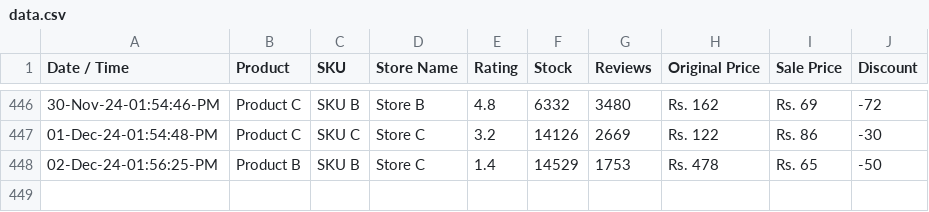
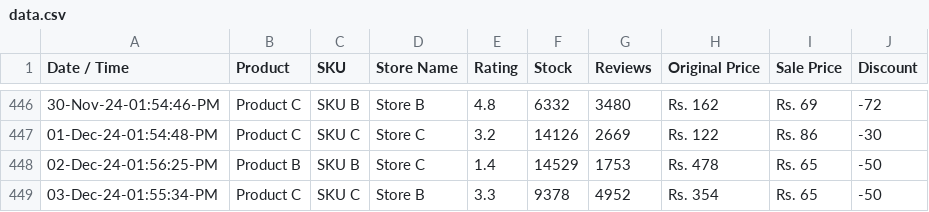
Before and after one commit to shafqatjan/url2image, a CSV file: data.csv, drawn as a sheet; only a part is shown, gaps mark what is left out.

Commit message:
03-Dec-24-01:55:34:PM

```diff
--- a/data.csv
+++ b/data.csv
@@ -448 +448,2 @@ Date / Time,Product,SKU,Store Name,Rating,Stock,Reviews,Original Price,Sale Pric
 02-Dec-24-01:56:25-PM,Product B,SKU B,Store C,1.4,14529,1753,Rs. 478,Rs. 65,-50
+03-Dec-24-01:55:34-PM,Product C,SKU C,Store B,3.3,9378,4952,Rs. 354,Rs. 65,-50
```
